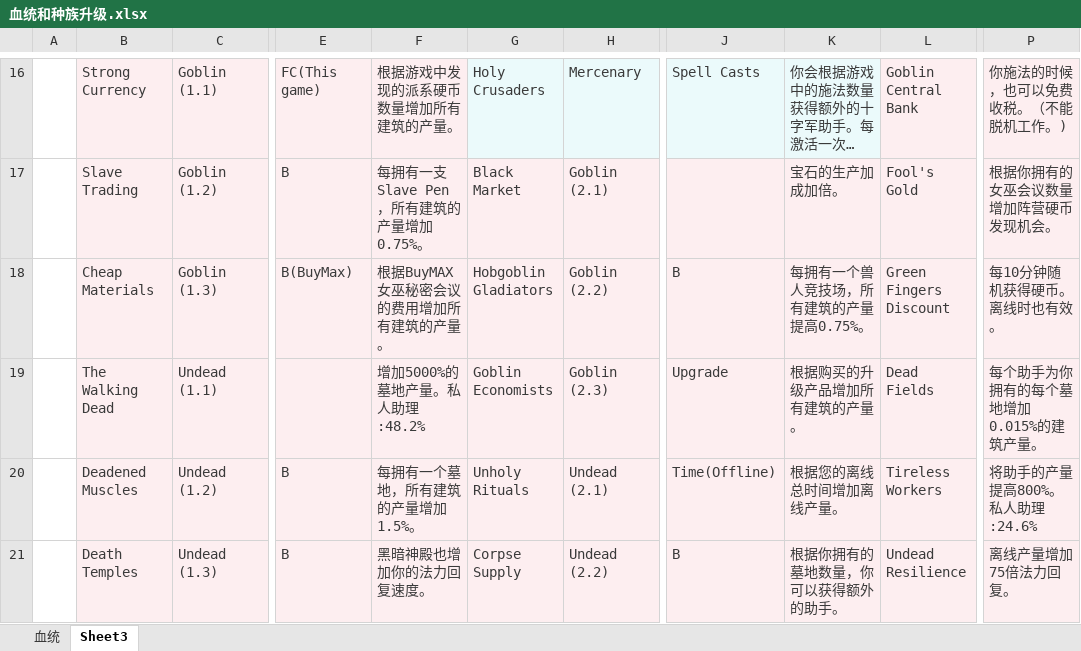
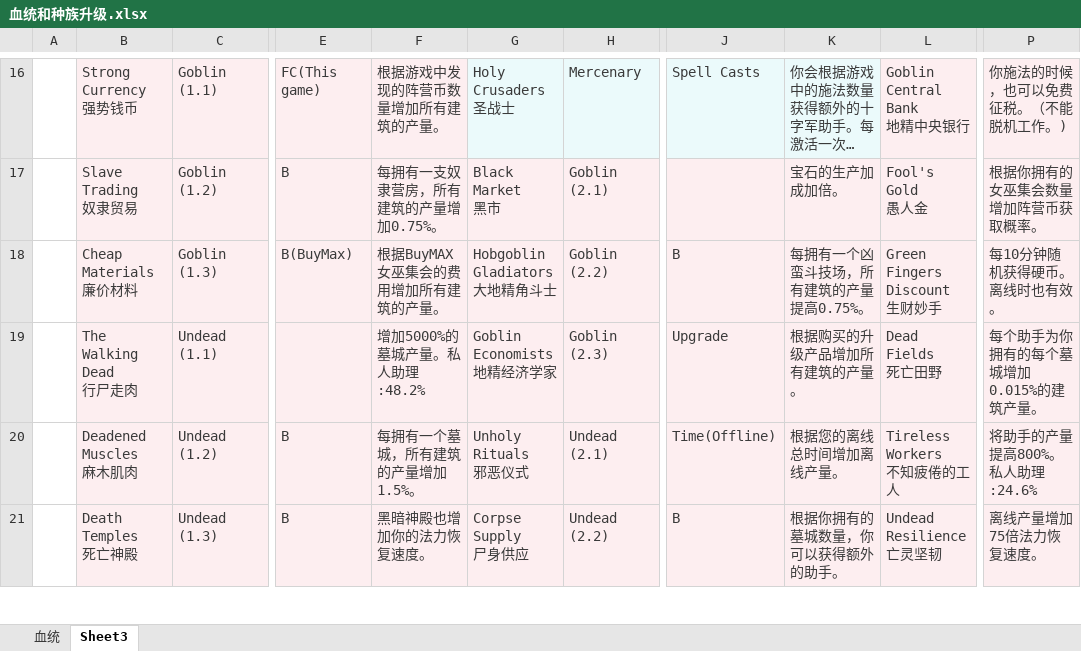
Before and after one commit to yalosaws/RGA, an Excel workbook: 表格/血统和种族升级.xlsx, sheet Sheet3, drawn as a sheet; only a part is shown, gaps mark what is left out; long unchanged cells end in …; values as stored, in another font and other column widths than the file's, no borders; ↵ is a line break in a cell; the diff covers the shown part only; the diff names each change by its address in the sheet, - before the commit and + after, or states it on an @@ line.

```diff
--- a/表格/血统和种族升级.xlsx (sheet Sheet3)
+++ b/表格/血统和种族升级.xlsx (sheet Sheet3)
-B16: Strong Currency
+B16: Strong Currency ↵ 强势钱币
-F16: 根据游戏中发现的派系硬币数量增加所有建筑的产量。
+F16: 根据游戏中发现的阵营币数量增加所有建筑的产量。
-G16: Holy Crusaders
+G16: Holy Crusaders ↵ 圣战士
-L16: Goblin Central Bank
+L16: Goblin Central Bank ↵ 地精中央银行
-P16: 你施法的时候，也可以免费收税。（不能脱机工作。)
+P16: 你施法的时候，也可以免费征税。（不能脱机工作。)
-B17: Slave Trading
+B17: Slave Trading ↵ 奴隶贸易
-F17: 每拥有一支Slave Pen，所有建筑的产量增加0.75%。
+F17: 每拥有一支奴隶营房，所有建筑的产量增加0.75%。
-G17: Black Market
+G17: Black Market ↵ 黑市
-L17: Fool's Gold
+L17: Fool's Gold ↵ 愚人金
-P17: 根据你拥有的女巫会议数量增加阵营硬币发现机会。
+P17: 根据你拥有的女巫集会数量增加阵营币获取概率。
-B18: Cheap Materials
+B18: Cheap Materials ↵ 廉价材料
-F18: 根据BuyMAX女巫秘密会议的费用增加所有建筑的产量。
+F18: 根据BuyMAX女巫集会的费用增加所有建筑的产量。
-G18: Hobgoblin Gladiators
+G18: Hobgoblin Gladiators ↵ 大地精角斗士
-K18: 每拥有一个兽人竞技场，所有建筑的产量提高0.75%。
+K18: 每拥有一个凶蛮斗技场，所有建筑的产量提高0.75%。
-L18: Green Fingers Discount
+L18: Green Fingers Discount ↵ 生财妙手
-B19: The Walking Dead
+B19: The Walking Dead ↵ 行尸走肉
-F19: 增加5000%的墓地产量。私人助理:48.2%
+F19: 增加5000%的墓城产量。私人助理:48.2%
-G19: Goblin Economists
+G19: Goblin Economists ↵ 地精经济学家
-L19: Dead Fields
+L19: Dead Fields ↵ 死亡田野
-P19: 每个助手为你拥有的每个墓地增加0.015%的建筑产量。
+P19: 每个助手为你拥有的每个墓城增加0.015%的建筑产量。
-B20: Deadened Muscles
+B20: Deadened Muscles ↵ 麻木肌肉
-F20: 每拥有一个墓地，所有建筑的产量增加1.5%。
+F20: 每拥有一个墓城，所有建筑的产量增加1.5%。
-G20: Unholy Rituals
+G20: Unholy Rituals ↵ 邪恶仪式
-L20: Tireless Workers
+L20: Tireless Workers ↵ 不知疲倦的工人
-B21: Death Temples
+B21: Death Temples ↵ 死亡神殿
-F21: 黑暗神殿也增加你的法力回复速度。
+F21: 黑暗神殿也增加你的法力恢复速度。
-G21: Corpse Supply
+G21: Corpse Supply ↵ 尸身供应
-K21: 根据你拥有的墓地数量，你可以获得额外的助手。
+K21: 根据你拥有的墓城数量，你可以获得额外的助手。
-L21: Undead Resilience
+L21: Undead Resilience ↵ 亡灵坚韧
-P21: 离线产量增加75倍法力回复。
+P21: 离线产量增加75倍法力恢复速度。
```
Also changed, not shown: 148 edited cells elsewhere in this sheet, sheet 血统, 12 other files.
